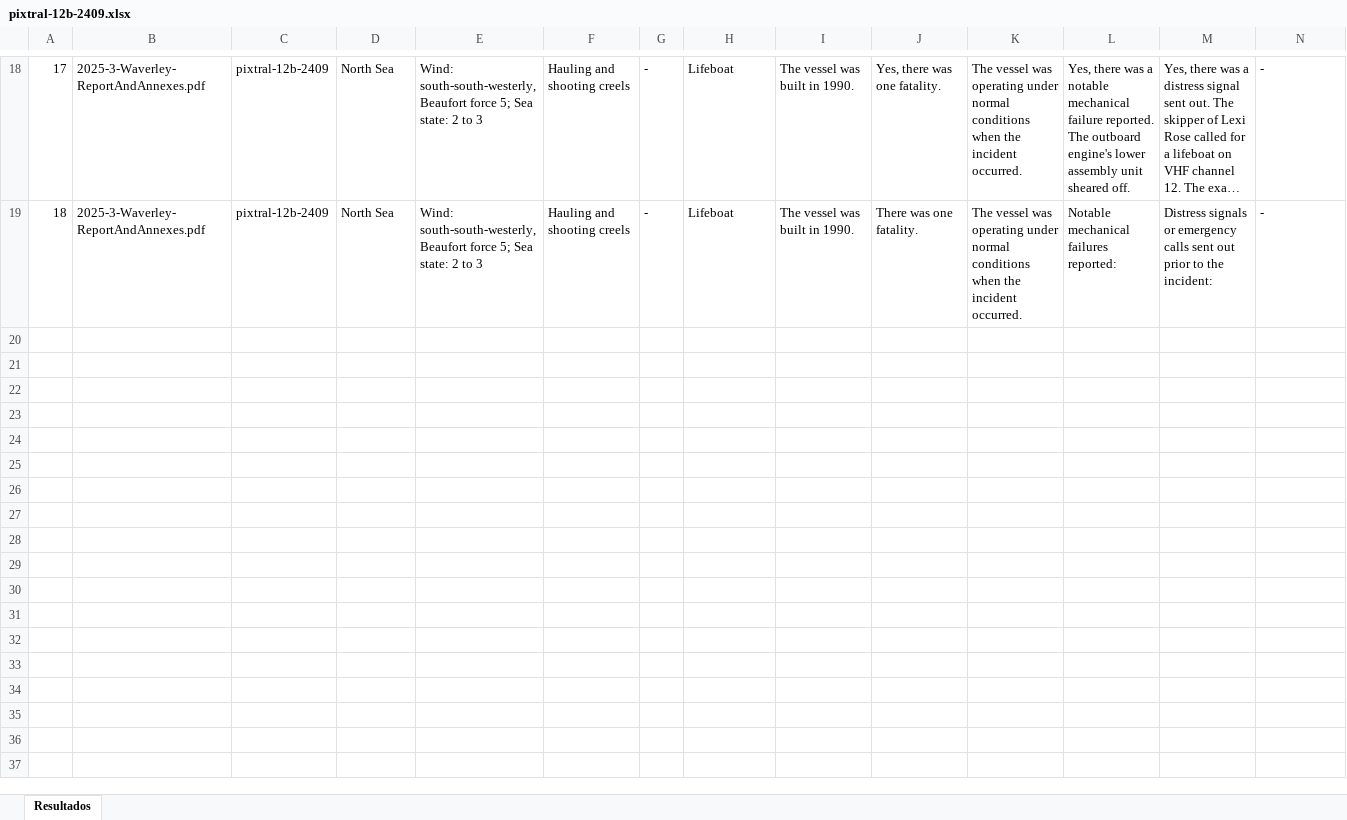
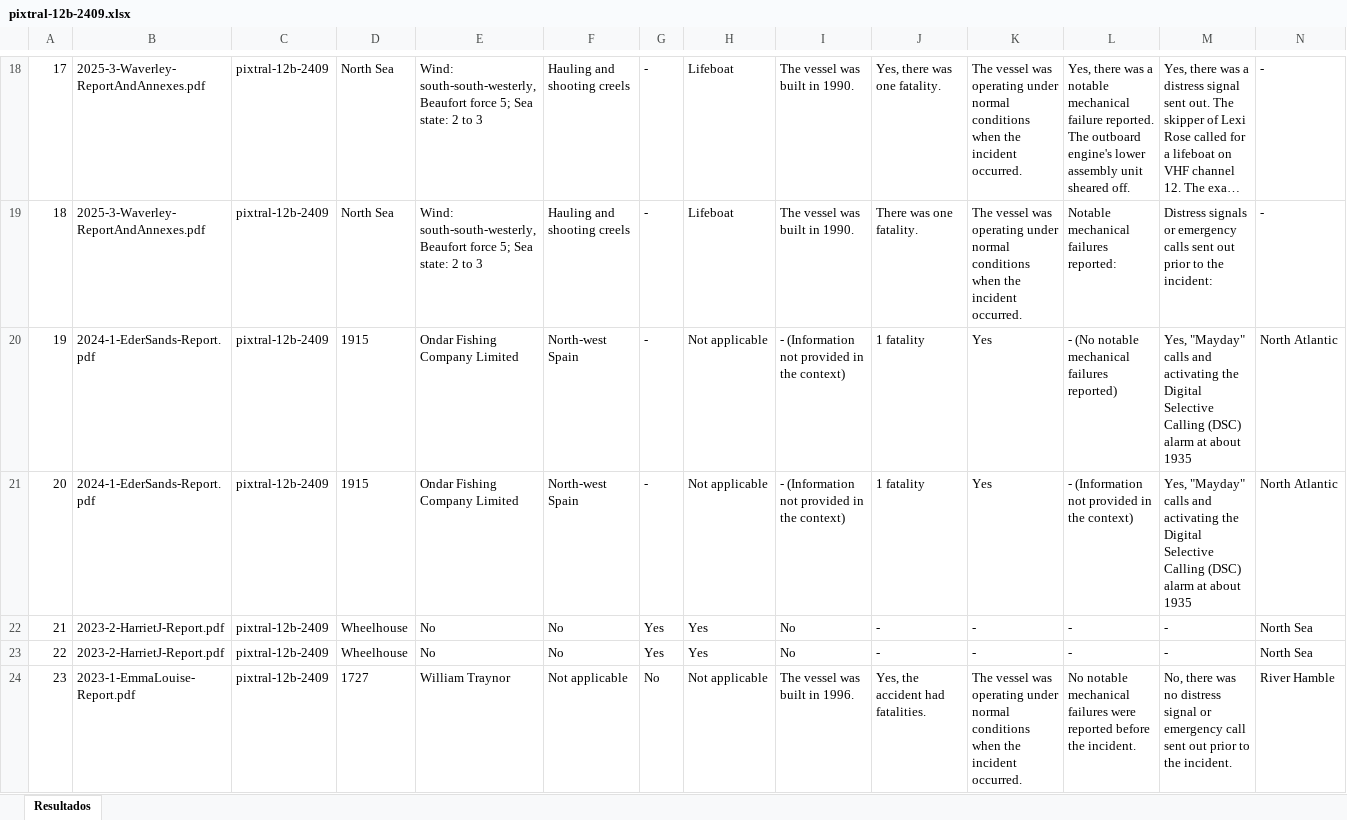
Before and after one commit to ddjuanpp/TFG, an Excel workbook: pixtral-12b-2409.xlsx, sheet Resultados, drawn as a sheet; only a part is shown, gaps mark what is left out; long unchanged cells end in …; values as stored, in another font and other column widths than the file's, no borders; rows hold the shown columns only; the diff covers the shown part only; the diff names each change by its address in the sheet, - before the commit and + after, or states it on an @@ line.

```diff
--- a/pixtral-12b-2409.xlsx (sheet Resultados)
+++ b/pixtral-12b-2409.xlsx (sheet Resultados)
+row 20: 19 | 2024-1-EderSands-Report.pdf | pixtral-12b-2409 | 1915 | Ondar Fishing Company Limited | North-west Spain | - | Not applicable | - (Information not provided in the context) | 1 fatality | Yes | - (No notable mechanical failures reported) | Yes, "Mayday" calls and activating the Digital Selective Calling (DSC) alarm at about 1935 | North Atlantic
+row 21: 20 | 2024-1-EderSands-Report.pdf | pixtral-12b-2409 | 1915 | Ondar Fishing Company Limited | North-west Spain | - | Not applicable | - (Information not provided in the context) | 1 fatality | Yes | - (Information not provided in the context) | Yes, "Mayday" calls and activating the Digital Selective Calling (DSC) alarm at about 1935 | North Atlantic
+row 22: 21 | 2023-2-HarrietJ-Report.pdf | pixtral-12b-2409 | Wheelhouse | No | No | Yes | Yes | No | - | - | - | - | North Sea
+row 23: 22 | 2023-2-HarrietJ-Report.pdf | pixtral-12b-2409 | Wheelhouse | No | No | Yes | Yes | No | - | - | - | - | North Sea
+row 24: 23 | 2023-1-EmmaLouise-Report.pdf | pixtral-12b-2409 | 1727 | William Traynor | Not applicable | No | Not applicable | The vessel was built in 1996. | Yes, the accident had fatalities. | The vessel was operating under normal conditions when the incident occurred. | No notable mechanical failures were reported before the incident. | No, there was no distress signal or emergency call sent out prior to the incident. | River Hamble
```
Also changed, not shown: 17 added rows elsewhere in this sheet, gemini-1.5-flash-8b.xlsx, gemini-2.0-flash.xlsx, 14 other files.
